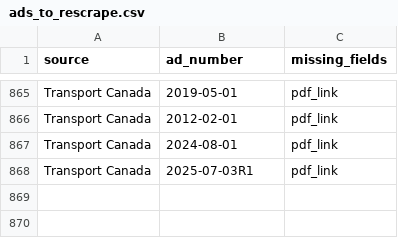
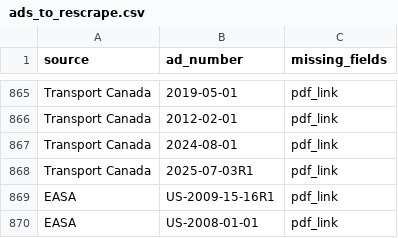
Before and after one commit to MrxHuaang/scrappingAvia, a CSV file: outputs/ads_to_rescrape.csv, drawn as a sheet; only a part is shown, gaps mark what is left out; the diff names each change by its address in the sheet, - before the commit and + after, or states it on an @@ line.

Commit message:
feat: implement EASA scraper and increase search limit in populate_db.py

```diff
--- a/outputs/ads_to_rescrape.csv
+++ b/outputs/ads_to_rescrape.csv
+row 869: EASA | US-2009-15-16R1 | pdf_link
+row 870: EASA | US-2008-01-01 | pdf_link
```
Also changed, not shown: 3 other files.
